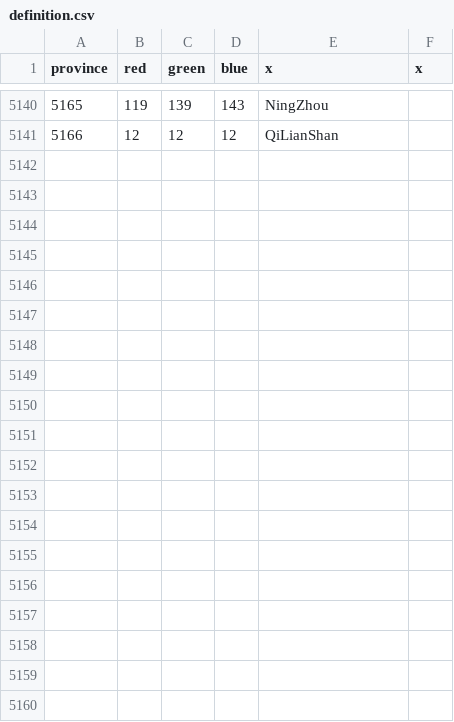
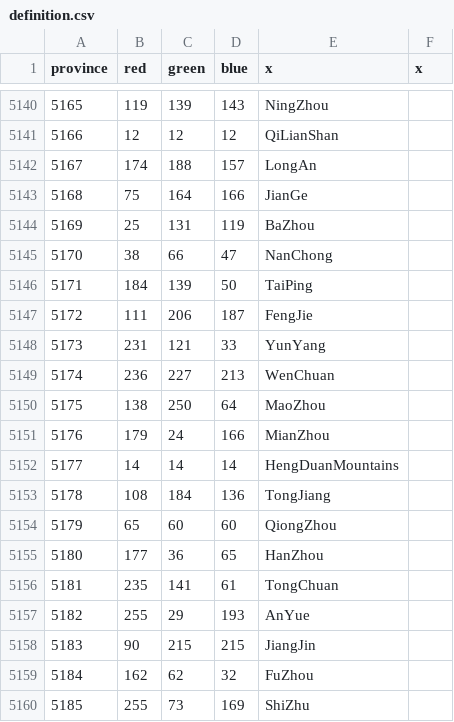
Before and after one commit to Cccc-owo/HuaxiaUniversalis, a CSV file: ETCE/map/definition.csv, drawn as a sheet; only a part is shown, gaps mark what is left out; the diff covers the shown part only; the diff names each change by its address in the sheet, - before the commit and + after, or states it on an @@ line.

```diff
--- a/ETCE/map/definition.csv
+++ b/ETCE/map/definition.csv
+row 5142: 5167 | 174 | 188 | 157 | LongAn
+row 5143: 5168 | 75 | 164 | 166 | JianGe
+row 5144: 5169 | 25 | 131 | 119 | BaZhou
+row 5145: 5170 | 38 | 66 | 47 | NanChong
+row 5146: 5171 | 184 | 139 | 50 | TaiPing
+row 5147: 5172 | 111 | 206 | 187 | FengJie
+row 5148: 5173 | 231 | 121 | 33 | YunYang
+row 5149: 5174 | 236 | 227 | 213 | WenChuan
+row 5150: 5175 | 138 | 250 | 64 | MaoZhou
+row 5151: 5176 | 179 | 24 | 166 | MianZhou
+row 5152: 5177 | 14 | 14 | 14 | HengDuanMountains
+row 5153: 5178 | 108 | 184 | 136 | TongJiang
+row 5154: 5179 | 65 | 60 | 60 | QiongZhou
+row 5155: 5180 | 177 | 36 | 65 | HanZhou
+row 5156: 5181 | 235 | 141 | 61 | TongChuan
+row 5157: 5182 | 255 | 29 | 193 | AnYue
+row 5158: 5183 | 90 | 215 | 215 | JiangJin
+row 5159: 5184 | 162 | 62 | 32 | FuZhou
+row 5160: 5185 | 255 | 73 | 169 | ShiZhu
```
Also changed, not shown: 9 added rows elsewhere in this file, 41 other files.
